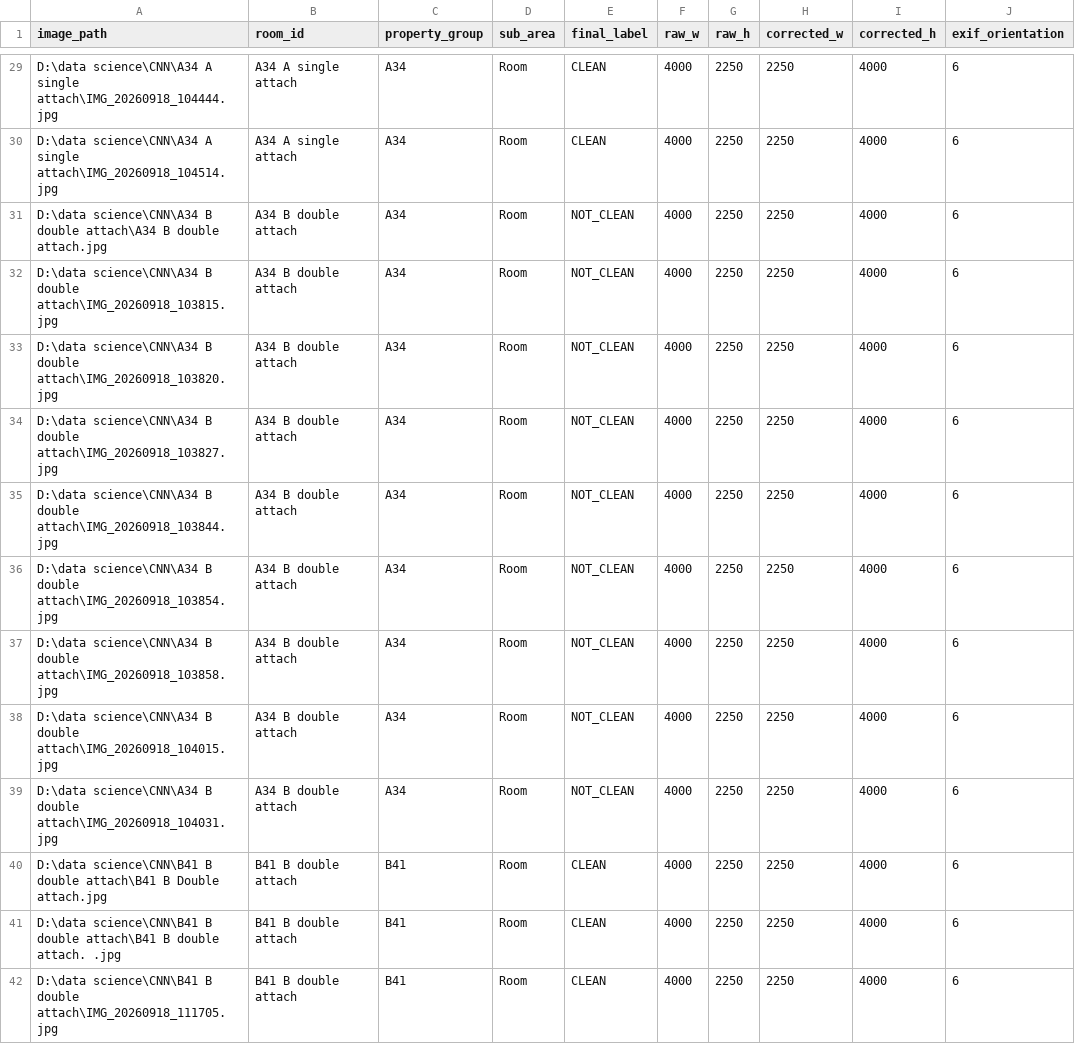
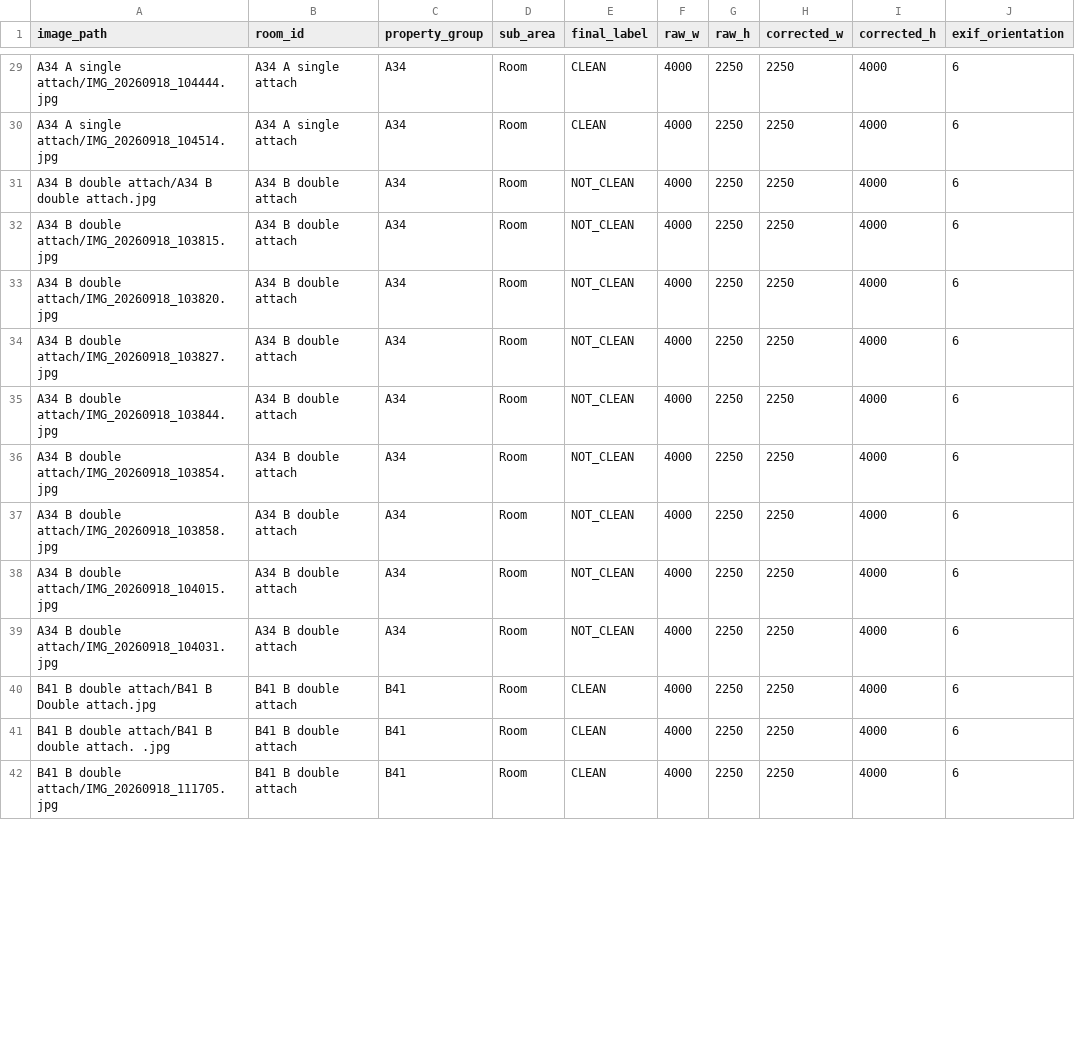
Before and after one commit to Karansinghr29/CNN, a CSV file: prep/image_audit_records.csv, drawn as a sheet; only a part is shown, gaps mark what is left out; the diff covers the shown part only; the diff names each change by its address in the sheet, - before the commit and + after, or states it on an @@ line.

```diff
--- a/prep/image_audit_records.csv
+++ b/prep/image_audit_records.csv
-A29 (image_path): D:\data science\CNN\A34 A single attach\IMG_20260918_104444.jpg
+A29 (image_path): A34 A single attach/IMG_20260918_104444.jpg
-A30 (image_path): D:\data science\CNN\A34 A single attach\IMG_20260918_104514.jpg
+A30 (image_path): A34 A single attach/IMG_20260918_104514.jpg
-A31 (image_path): D:\data science\CNN\A34 B double attach\A34 B double…
+A31 (image_path): A34 B double attach/A34 B double…
-A32 (image_path): D:\data science\CNN\A34 B double attach\IMG_20260918_103815.jpg
+A32 (image_path): A34 B double attach/IMG_20260918_103815.jpg
-A33 (image_path): D:\data science\CNN\A34 B double attach\IMG_20260918_103820.jpg
+A33 (image_path): A34 B double attach/IMG_20260918_103820.jpg
-A34 (image_path): D:\data science\CNN\A34 B double attach\IMG_20260918_103827.jpg
+A34 (image_path): A34 B double attach/IMG_20260918_103827.jpg
-A35 (image_path): D:\data science\CNN\A34 B double attach\IMG_20260918_103844.jpg
+A35 (image_path): A34 B double attach/IMG_20260918_103844.jpg
-A36 (image_path): D:\data science\CNN\A34 B double attach\IMG_20260918_103854.jpg
+A36 (image_path): A34 B double attach/IMG_20260918_103854.jpg
-A37 (image_path): D:\data science\CNN\A34 B double attach\IMG_20260918_103858.jpg
+A37 (image_path): A34 B double attach/IMG_20260918_103858.jpg
-A38 (image_path): D:\data science\CNN\A34 B double attach\IMG_20260918_104015.jpg
+A38 (image_path): A34 B double attach/IMG_20260918_104015.jpg
-A39 (image_path): D:\data science\CNN\A34 B double attach\IMG_20260918_104031.jpg
+A39 (image_path): A34 B double attach/IMG_20260918_104031.jpg
-A40 (image_path): D:\data science\CNN\B41 B double attach\B41 B Double…
+A40 (image_path): B41 B double attach/B41 B Double…
-A41 (image_path): D:\data science\CNN\B41 B double attach\B41 B double…
+A41 (image_path): B41 B double attach/B41 B double…
-A42 (image_path): D:\data science\CNN\B41 B double attach\IMG_20260918_111705.jpg
+A42 (image_path): B41 B double attach/IMG_20260918_111705.jpg
```
Also changed, not shown: 122 edited cells elsewhere in this file, cleanliness_manifest.csv, 23 other files.
